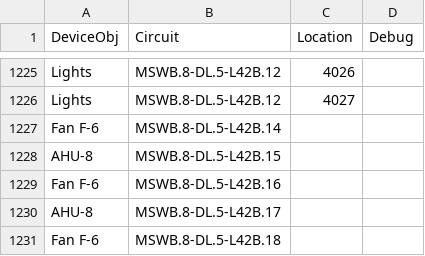
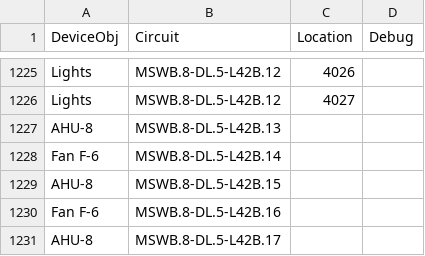
Before and after one commit to navkal/makeDb, a CSV file: devices.csv, drawn as a sheet; only a part is shown, gaps mark what is left out; the shorter side is filled out with more unchanged rows; the diff names each change by its address in the sheet, - before the commit and + after, or states it on an @@ line.

```diff
--- a/devices.csv
+++ b/devices.csv
+row 1227: AHU-8 | MSWB.8-DL.5-L42B.13
```
